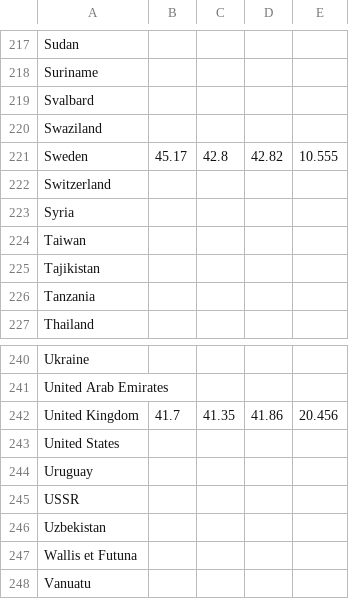
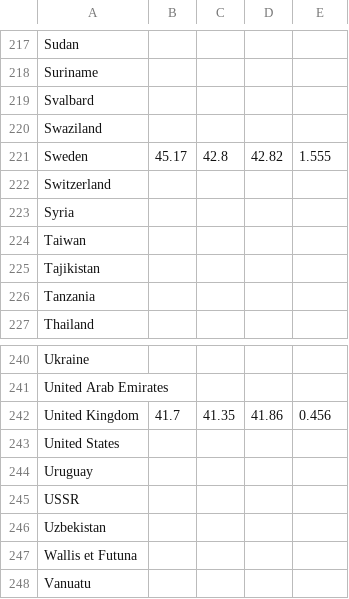
Before and after one commit to Vhaos/BBGHack-2015, a CSV file: data/indicator gapminder population.csv, drawn as a sheet; only a part is shown, gaps mark what is left out; the diff covers the shown part only.

```diff
--- a/data/indicator gapminder population.csv
+++ b/data/indicator gapminder population.csv
@@ -220,3 +220,3 @@ Svalbard,,,,
 Swaziland,,,,
-Sweden,45.17,42.8,42.82,10.555
+Sweden,45.17,42.8,42.82,1.555
 Switzerland,,,,
@@ -241,3 +241,3 @@ Ukraine,,,,
 United Arab Emirates,,,,
-United Kingdom,41.7,41.35,41.86,20.456
+United Kingdom,41.7,41.35,41.86,0.456
 United States,,,,
```
Also changed, not shown: 7 edited cells elsewhere in this file.
